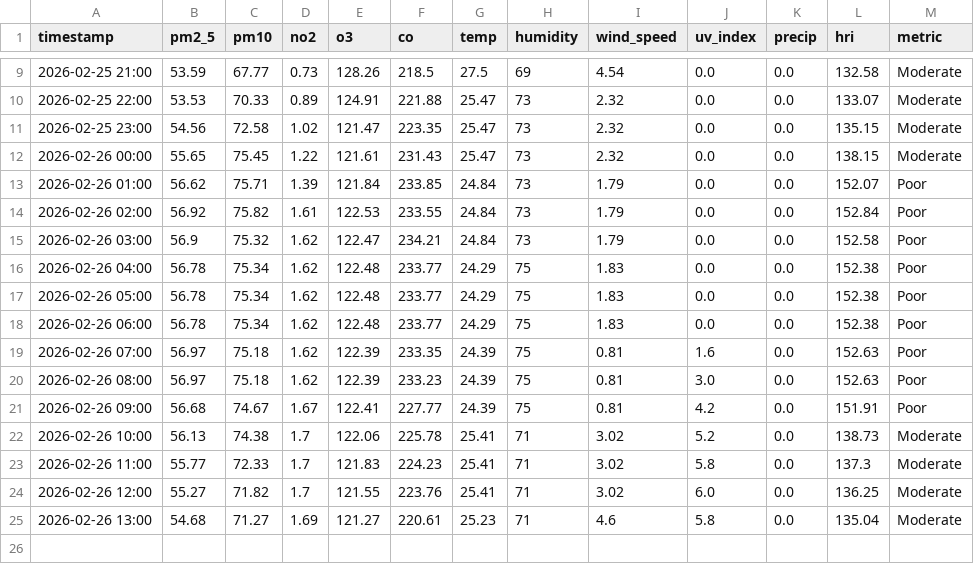
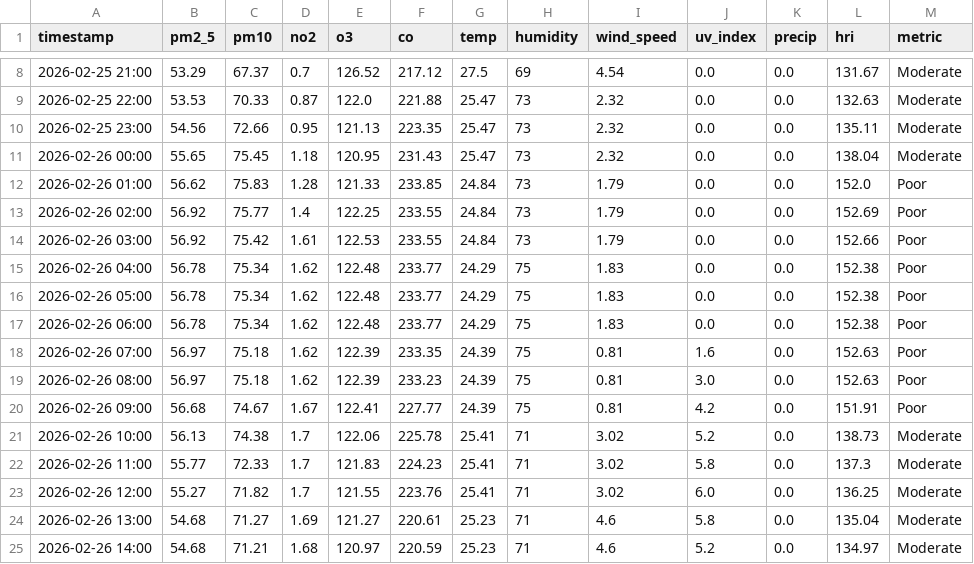
Before and after one commit to Sims9218/Automated-Health-Insight-Engine, a CSV file: data/forecast_timeline.csv, drawn as a sheet; only a part is shown, gaps mark what is left out; the diff covers the shown part only.

```diff
--- a/data/forecast_timeline.csv
+++ b/data/forecast_timeline.csv
@@ -9,8 +8,8 @@ timestamp,pm2_5,pm10,no2,o3,co,temp,humidity,wind_speed,uv_index,precip,hri,metr
-2026-02-25 21:00,53.59,67.77,0.73,128.26,218.5,27.5,69,4.54,0.0,0.0,132.58,Moderate
-2026-02-25 22:00,53.53,70.33,0.89,124.91,221.88,25.47,73,2.32,0.0,0.0,133.07,Moderate
-2026-02-25 23:00,54.56,72.58,1.02,121.47,223.35,25.47,73,2.32,0.0,0.0,135.15,Moderate
-2026-02-26 00:00,55.65,75.45,1.22,121.61,231.43,25.47,73,2.32,0.0,0.0,138.15,Moderate
-2026-02-26 01:00,56.62,75.71,1.39,121.84,233.85,24.84,73,1.79,0.0,0.0,152.07,Poor
-2026-02-26 02:00,56.92,75.82,1.61,122.53,233.55,24.84,73,1.79,0.0,0.0,152.84,Poor
-2026-02-26 03:00,56.9,75.32,1.62,122.47,234.21,24.84,73,1.79,0.0,0.0,152.58,Poor
+2026-02-25 21:00,53.29,67.37,0.7,126.52,217.12,27.5,69,4.54,0.0,0.0,131.67,Moderate
+2026-02-25 22:00,53.53,70.33,0.87,122.0,221.88,25.47,73,2.32,0.0,0.0,132.63,Moderate
+2026-02-25 23:00,54.56,72.66,0.95,121.13,223.35,25.47,73,2.32,0.0,0.0,135.11,Moderate
+2026-02-26 00:00,55.65,75.45,1.18,120.95,231.43,25.47,73,2.32,0.0,0.0,138.04,Moderate
+2026-02-26 01:00,56.62,75.83,1.28,121.33,233.85,24.84,73,1.79,0.0,0.0,152.0,Poor
+2026-02-26 02:00,56.92,75.77,1.4,122.25,233.55,24.84,73,1.79,0.0,0.0,152.69,Poor
+2026-02-26 03:00,56.92,75.42,1.61,122.53,233.55,24.84,73,1.79,0.0,0.0,152.66,Poor
 2026-02-26 04:00,56.78,75.34,1.62,122.48,233.77,24.29,75,1.83,0.0,0.0,152.38,Poor
@@ -25 +24,2 @@ timestamp,pm2_5,pm10,no2,o3,co,temp,humidity,wind_speed,uv_index,precip,hri,metr
 2026-02-26 13:00,54.68,71.27,1.69,121.27,220.61,25.23,71,4.6,5.8,0.0,135.04,Moderate
+2026-02-26 14:00,54.68,71.21,1.68,120.97,220.59,25.23,71,4.6,5.2,0.0,134.97,Moderate
```
Also changed, not shown: 1 removed row and 36 edited cells elsewhere in this file, data/comprehensive_history.csv.
